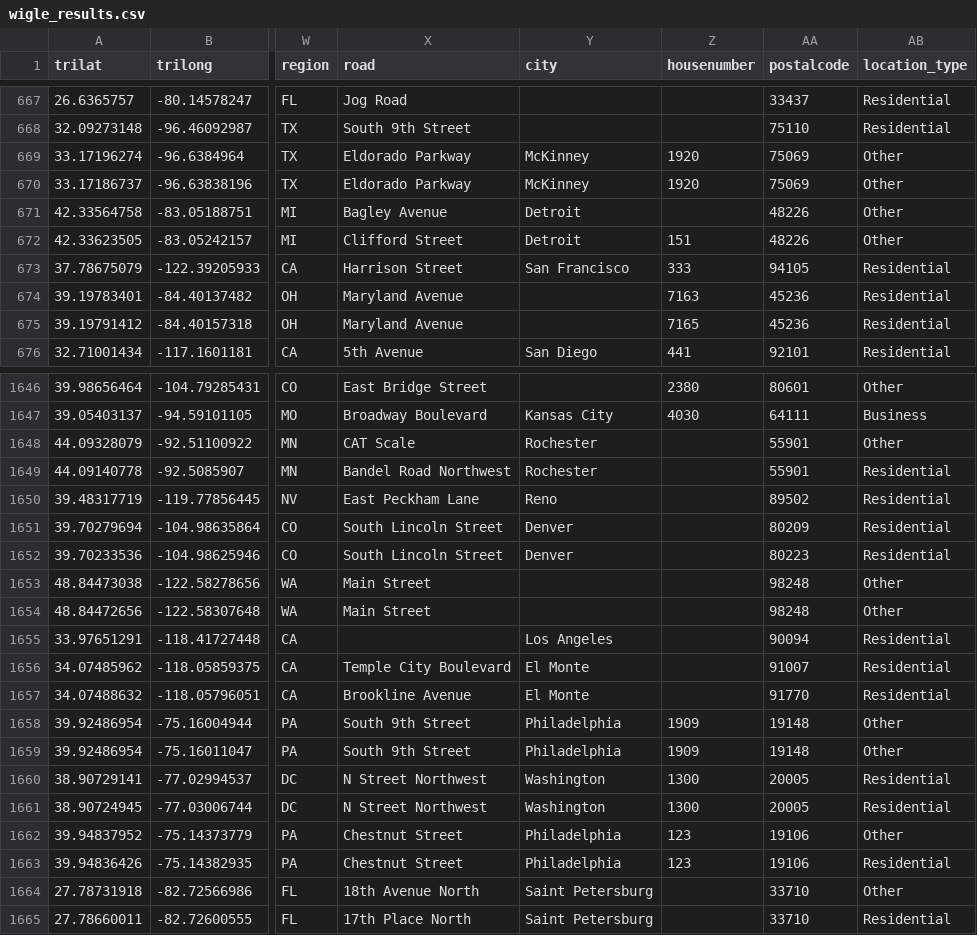
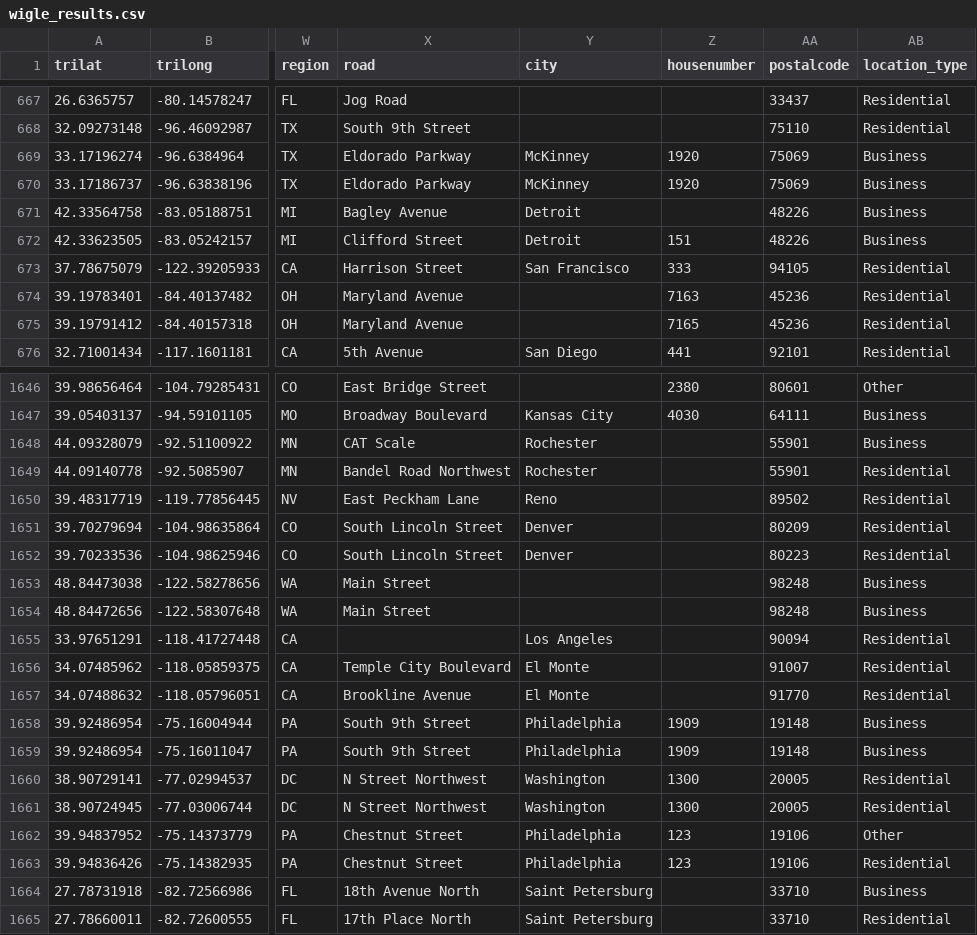
Before and after one commit to simeononsecurity/track-helium-mobile-wifi, a CSV file: data/wigle_results.csv, drawn as a sheet; only a part is shown, gaps mark what is left out; the diff covers the shown part only; the diff names each change by its address in the sheet, - before the commit and + after, or states it on an @@ line.

Commit message:
update location classifier

```diff
--- a/data/wigle_results.csv
+++ b/data/wigle_results.csv
-AB669:AB672 (location_type): Other
+AB669:AB672 (location_type): Business
-AB1648 (location_type): Other
+AB1648 (location_type): Business
-AB1653:AB1654 (location_type): Other
+AB1653:AB1654 (location_type): Business
-AB1658:AB1659 (location_type): Other
+AB1658:AB1659 (location_type): Business
-AB1664 (location_type): Other
+AB1664 (location_type): Business
```
Also changed, not shown: 184 edited cells elsewhere in this file, 2 other files.
